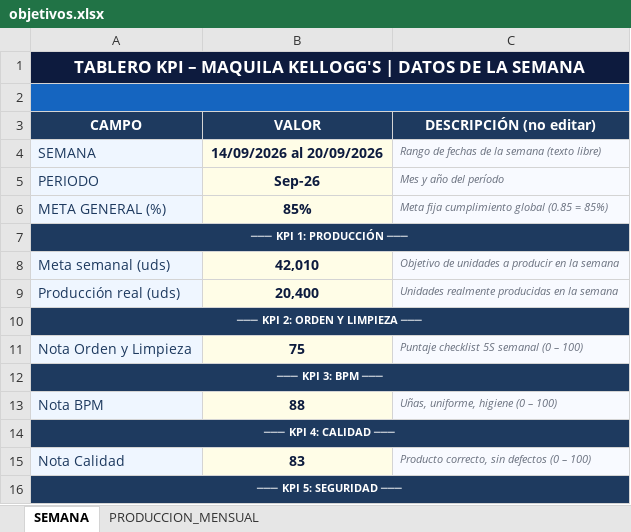
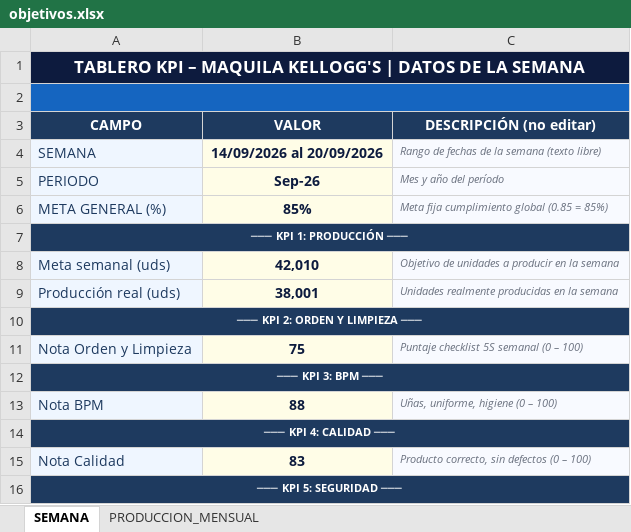
Before and after one commit to Chesitooo/JESKELL-TV, an Excel workbook: data/objetivos.xlsx, sheet SEMANA, drawn as a sheet; only a part is shown; values as stored, in another font and other column widths than the file's, no borders; the diff names each change by its address in the sheet, - before the commit and + after, or states it on an @@ line.

Commit message:
c
d

```diff
--- a/data/objetivos.xlsx (sheet SEMANA)
+++ b/data/objetivos.xlsx (sheet SEMANA)
-B9 (VALOR): 20,400
+B9 (VALOR): 38,001
```
